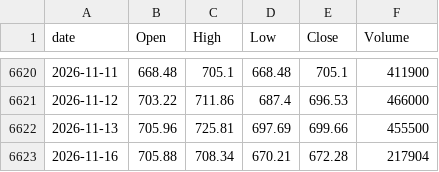
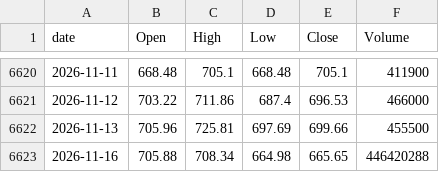
Before and after one commit to lifeisgreathehe-cyber/kospi-data, a CSV file: data/kosdaq_daily.csv, drawn as a sheet; only a part is shown, gaps mark what is left out.

```diff
--- a/data/kosdaq_daily.csv
+++ b/data/kosdaq_daily.csv
@@ -6622,2 +6622,2 @@ date,Open,High,Low,Close,Volume
 2026-11-13,705.96,725.81,697.69,699.66,455500
-2026-11-16,705.88,708.34,670.21,672.28,217904
+2026-11-16,705.88,708.34,664.98,665.65,446420288
```
Also changed, not shown: data/kospi_daily.csv.
